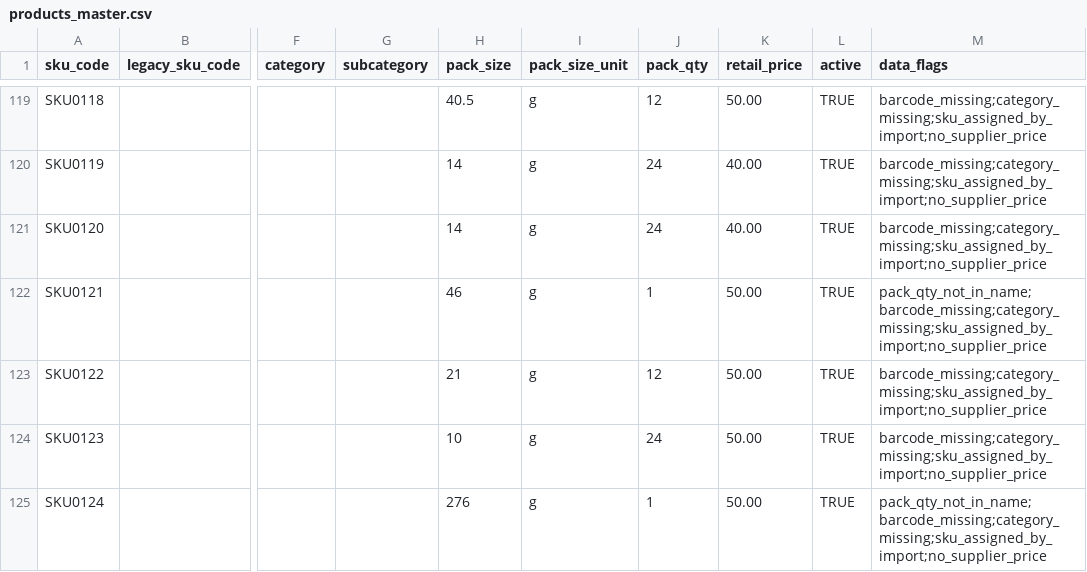
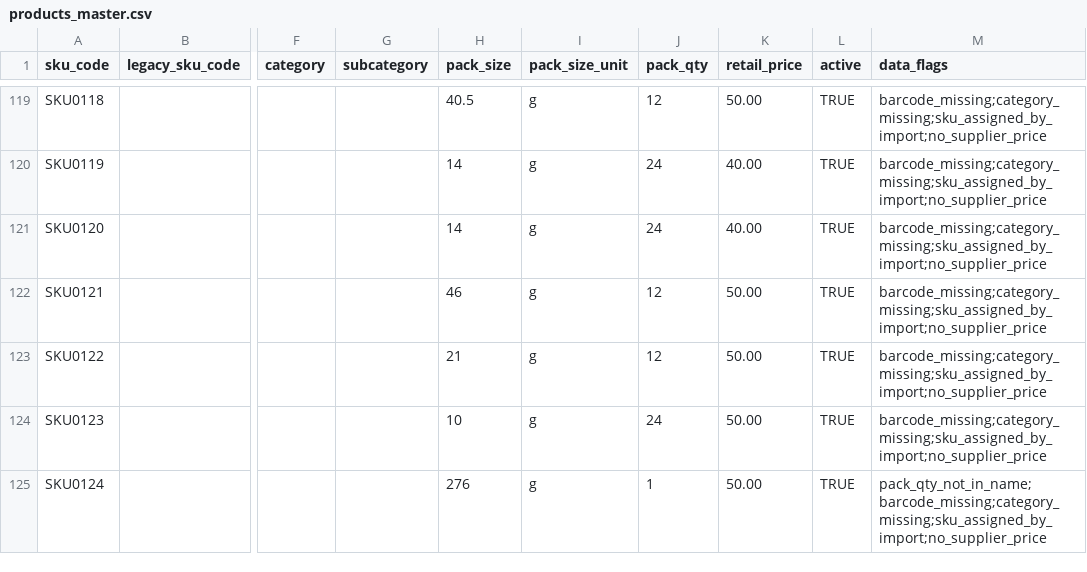
Before and after one commit to Epictunarak/sinthaiPOS, a CSV file: data/products_master.csv, drawn as a sheet; only a part is shown, gaps mark what is left out; the diff names each change by its address in the sheet, - before the commit and + after, or states it on an @@ line.

```diff
--- a/data/products_master.csv
+++ b/data/products_master.csv
-J122 (pack_qty): 1
+J122 (pack_qty): 12
-M122 (data_flags): pack_qty_not_in_name;barcode_missing;category_missing;sku_assigned_by_import;no_supplier_price
+M122 (data_flags): barcode_missing;category_missing;sku_assigned_by_import;no_supplier_price
```
Also changed, not shown: 5 other files.
